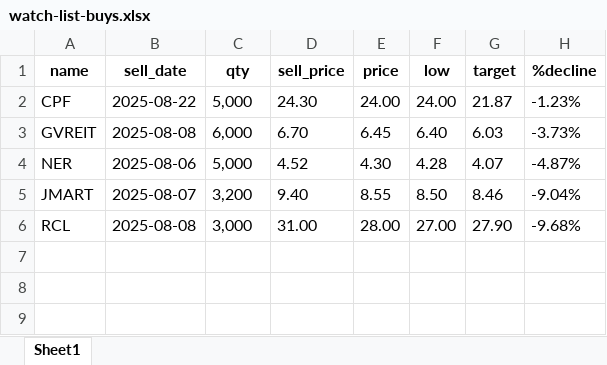
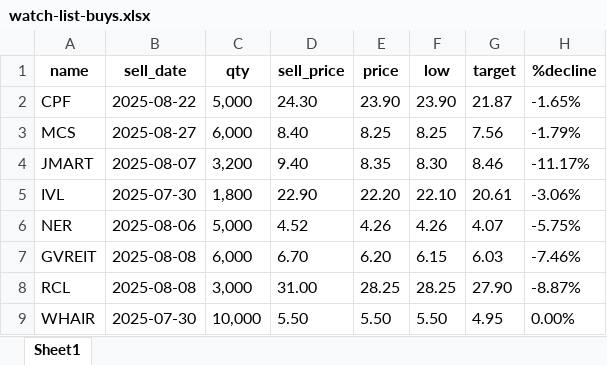
Before and after one commit to santimcs/A5, an Excel workbook: Ruby/watch-list-buys.xlsx, sheet Sheet1, drawn as a sheet; values as stored, in another font and other column widths than the file's, no borders; removed rows and columns are numbered as before the commit, all else as after; the diff names each change by its address in the sheet, - before the commit and + after, or states it on an @@ line.

```diff
--- a/Ruby/watch-list-buys.xlsx (sheet Sheet1)
+++ b/Ruby/watch-list-buys.xlsx (sheet Sheet1)
-E2 (price): 24.00
+E2 (price): 23.90
-F2 (low): 24.00
+F2 (low): 23.90
-H2 (%decline): -1.23%
+H2 (%decline): -1.65%
-row 3: GVREIT | 2025-08-08 | 6,000 | 6.70 | 6.45 | 6.40 | 6.03 | -3.73%
-row 4: NER | 2025-08-06 | 5,000 | 4.52 | 4.30 | 4.28 | 4.07 | -4.87%
+row 3: MCS | 2025-08-27 | 6,000 | 8.40 | 8.25 | 8.25 | 7.56 | -1.79%
-E4 (price): 8.55
+E4 (price): 8.35
-F4 (low): 8.50
+F4 (low): 8.30
-H4 (%decline): -9.04%
+H4 (%decline): -11.17%
+row 5: IVL | 2025-07-30 | 1,800 | 22.90 | 22.20 | 22.10 | 20.61 | -3.06%
+row 6: NER | 2025-08-06 | 5,000 | 4.52 | 4.26 | 4.26 | 4.07 | -5.75%
+row 7: GVREIT | 2025-08-08 | 6,000 | 6.70 | 6.20 | 6.15 | 6.03 | -7.46%
-E8 (price): 28.00
+E8 (price): 28.25
-F8 (low): 27.00
+F8 (low): 28.25
-H8 (%decline): -9.68%
+H8 (%decline): -8.87%
+row 9: WHAIR | 2025-07-30 | 10,000 | 5.50 | 5.50 | 5.50 | 4.95 | 0.00%
```
Also changed, not shown: Excel/01-CashFlow.xlsx, Excel/02-Profit_by_Type.xlsx, 31 other files.
